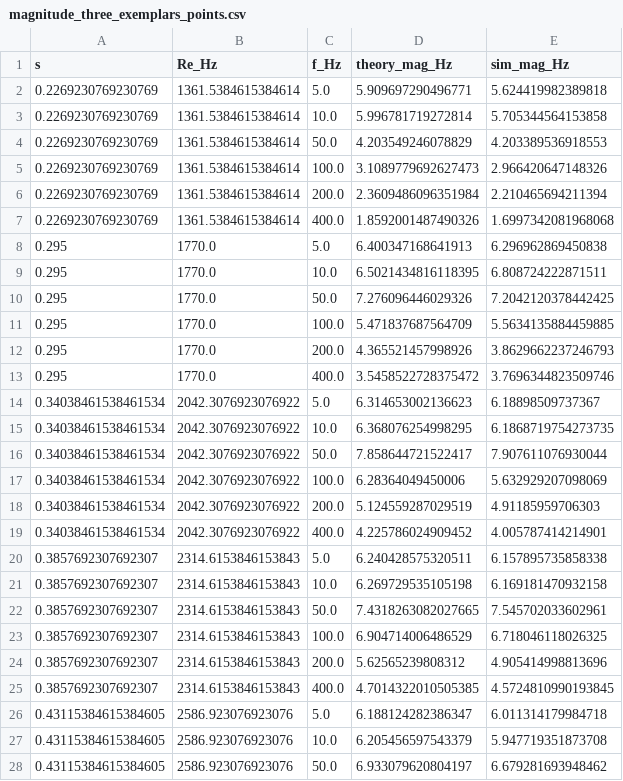
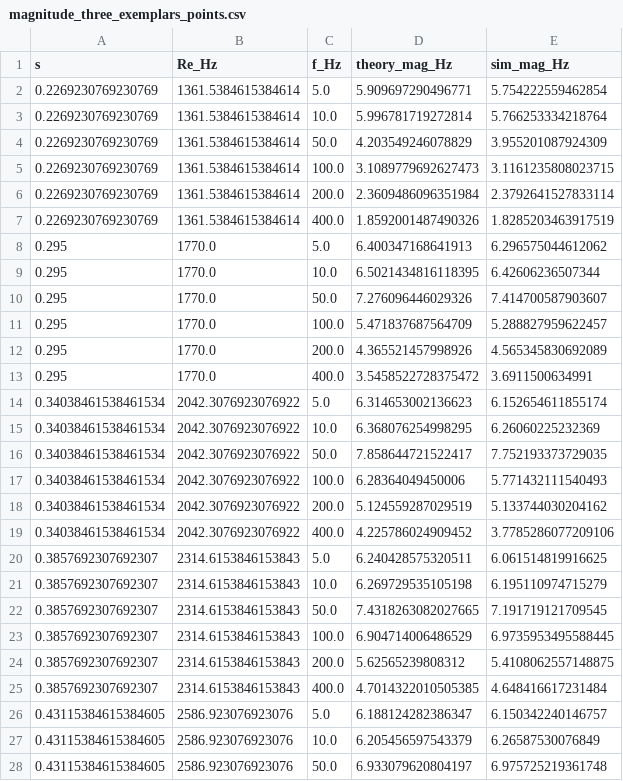
Before and after one commit to yuesha-yc/Conductance-Neurons, a CSV file: python_analysis/2025_11_12/magnitude_three_exemplars_points.csv, drawn as a sheet; only a part is shown; the diff covers the shown part only.

```diff
--- a/python_analysis/2025_11_12/magnitude_three_exemplars_points.csv
+++ b/python_analysis/2025_11_12/magnitude_three_exemplars_points.csv
@@ -1,28 +1,28 @@
 s,Re_Hz,f_Hz,theory_mag_Hz,sim_mag_Hz
-0.2269230769230769,1361.5384615384614,5.0,5.909697290496771,5.624419982389818
-0.2269230769230769,1361.5384615384614,10.0,5.996781719272814,5.705344564153858
-0.2269230769230769,1361.5384615384614,50.0,4.203549246078829,4.203389536918553
-0.2269230769230769,1361.5384615384614,100.0,3.1089779692627473,2.966420647148326
-0.2269230769230769,1361.5384615384614,200.0,2.3609486096351984,2.210465694211394
-0.2269230769230769,1361.5384615384614,400.0,1.8592001487490326,1.6997342081968068
-0.295,1770.0,5.0,6.400347168641913,6.296962869450838
-0.295,1770.0,10.0,6.5021434816118395,6.808724222871511
-0.295,1770.0,50.0,7.276096446029326,7.2042120378442425
-0.295,1770.0,100.0,5.471837687564709,5.5634135884459885
-0.295,1770.0,200.0,4.365521457998926,3.8629662237246793
-0.295,1770.0,400.0,3.5458522728375472,3.7696344823509746
-0.34038461538461534,2042.3076923076922,5.0,6.314653002136623,6.18898509737367
-0.34038461538461534,2042.3076923076922,10.0,6.368076254998295,6.1868719754273735
-0.34038461538461534,2042.3076923076922,50.0,7.858644721522417,7.907611076930044
-0.34038461538461534,2042.3076923076922,100.0,6.28364049450006,5.632929207098069
-0.34038461538461534,2042.3076923076922,200.0,5.124559287029519,4.91185959706303
-0.34038461538461534,2042.3076923076922,400.0,4.225786024909452,4.005787414214901
-0.3857692307692307,2314.6153846153843,5.0,6.240428575320511,6.157895735858338
-0.3857692307692307,2314.6153846153843,10.0,6.269729535105198,6.169181470932158
-0.3857692307692307,2314.6153846153843,50.0,7.4318263082027665,7.545702033602961
-0.3857692307692307,2314.6153846153843,100.0,6.904714006486529,6.718046118026325
-0.3857692307692307,2314.6153846153843,200.0,5.62565239808312,4.905414998813696
-0.3857692307692307,2314.6153846153843,400.0,4.7014322010505385,4.5724810990193845
-0.43115384615384605,2586.923076923076,5.0,6.188124282386347,6.011314179984718
-0.43115384615384605,2586.923076923076,10.0,6.205456597543379,5.947719351873708
-0.43115384615384605,2586.923076923076,50.0,6.933079620804197,6.679281693948462
+0.2269230769230769,1361.5384615384614,5.0,5.909697290496771,5.754222559462854
+0.2269230769230769,1361.5384615384614,10.0,5.996781719272814,5.766253334218764
+0.2269230769230769,1361.5384615384614,50.0,4.203549246078829,3.955201087924309
+0.2269230769230769,1361.5384615384614,100.0,3.1089779692627473,3.1161235808023715
+0.2269230769230769,1361.5384615384614,200.0,2.3609486096351984,2.3792641527833114
+0.2269230769230769,1361.5384615384614,400.0,1.8592001487490326,1.8285203463917519
+0.295,1770.0,5.0,6.400347168641913,6.296575044612062
+0.295,1770.0,10.0,6.5021434816118395,6.42606236507344
+0.295,1770.0,50.0,7.276096446029326,7.414700587903607
+0.295,1770.0,100.0,5.471837687564709,5.288827959622457
+0.295,1770.0,200.0,4.365521457998926,4.565345830692089
+0.295,1770.0,400.0,3.5458522728375472,3.6911500634991
+0.34038461538461534,2042.3076923076922,5.0,6.314653002136623,6.152654611855174
+0.34038461538461534,2042.3076923076922,10.0,6.368076254998295,6.26060225232369
+0.34038461538461534,2042.3076923076922,50.0,7.858644721522417,7.752193373729035
+0.34038461538461534,2042.3076923076922,100.0,6.28364049450006,5.771432111540493
+0.34038461538461534,2042.3076923076922,200.0,5.124559287029519,5.133744030204162
+0.34038461538461534,2042.3076923076922,400.0,4.225786024909452,3.7785286077209106
+0.3857692307692307,2314.6153846153843,5.0,6.240428575320511,6.061514819916625
+0.3857692307692307,2314.6153846153843,10.0,6.269729535105198,6.195110974715279
+0.3857692307692307,2314.6153846153843,50.0,7.4318263082027665,7.191719121709545
+0.3857692307692307,2314.6153846153843,100.0,6.904714006486529,6.9735953495588445
+0.3857692307692307,2314.6153846153843,200.0,5.62565239808312,5.4108062557148875
+0.3857692307692307,2314.6153846153843,400.0,4.7014322010505385,4.648416617231484
+0.43115384615384605,2586.923076923076,5.0,6.188124282386347,6.150342240146757
+0.43115384615384605,2586.923076923076,10.0,6.205456597543379,6.26587530076849
+0.43115384615384605,2586.923076923076,50.0,6.933079620804197,6.975725219361748
```
Also changed, not shown: 3 edited cells elsewhere in this file, python_analysis/2025_11_12/r0_vs_s_values.csv, 1 other file.
